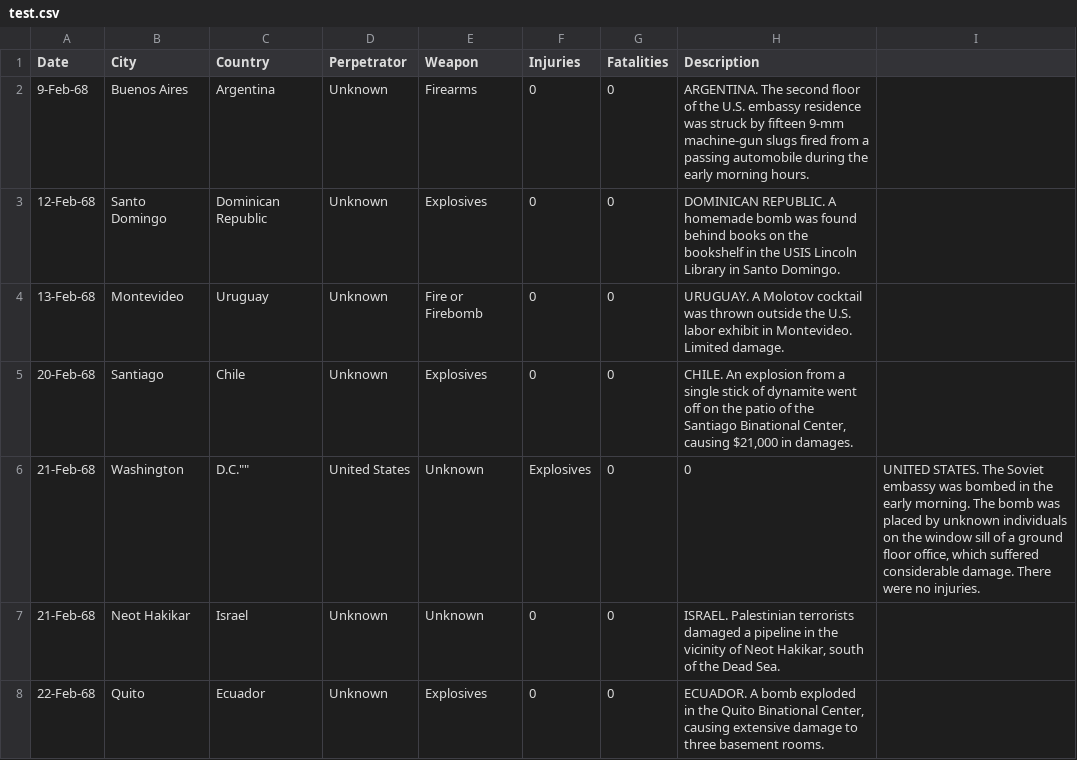
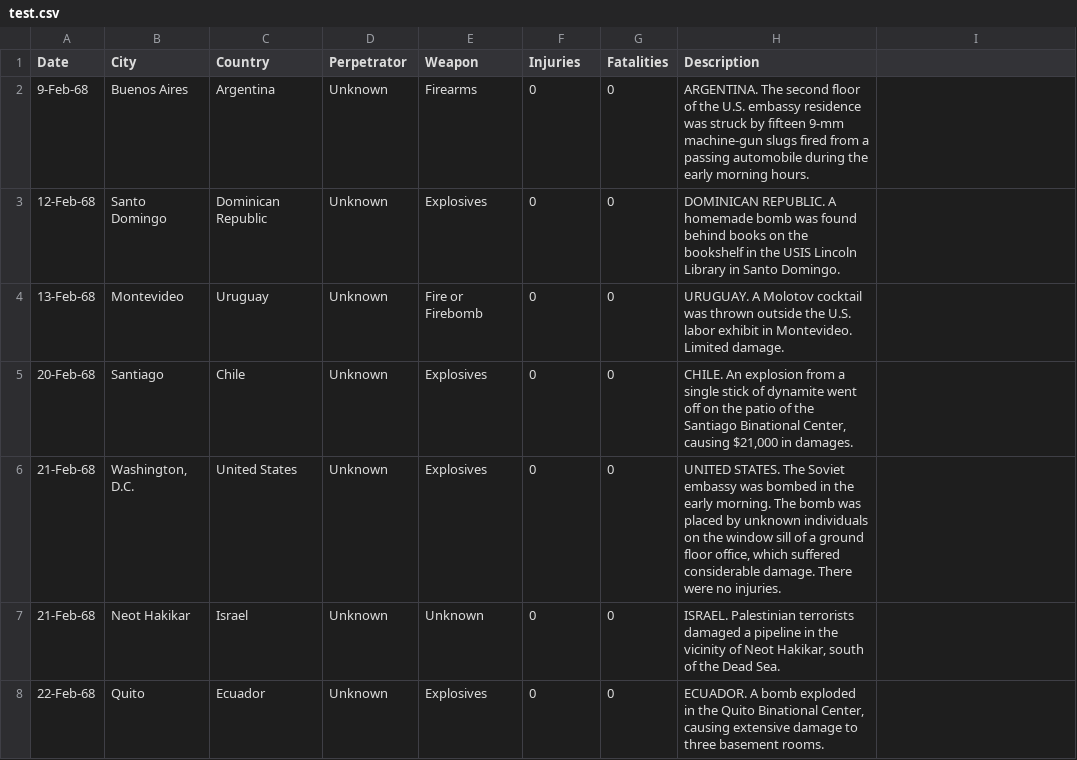
Before and after one commit to EmmanouilKoulas/customerchurn, a CSV file: test.csv, drawn as a sheet; only a part is shown; removed rows and columns are numbered as before the commit, all else as after; the diff names each change by its address in the sheet, - before the commit and + after, or states it on an @@ line.

Commit message:
Update test.csv

```diff
--- a/test.csv
+++ b/test.csv
-row 6: 21-Feb-68 | Washington | D.C."" | United States | Unknown | Explosives | 0 | 0 | UNITED STATES. The Soviet embassy was bombed in the early morning. The bomb was placed by unknown individuals on the window sill of a ground floor office, which suffered considerable damage. There were no injuries.
+row 6: 21-Feb-68 | Washington, D.C. | United States | Unknown | Explosives | 0 | 0 | UNITED STATES. The Soviet embassy was bombed in the early morning. The bomb was placed by unknown individuals on the window sill of a ground floor office, which suffered considerable damage. There were no injuries.
```
